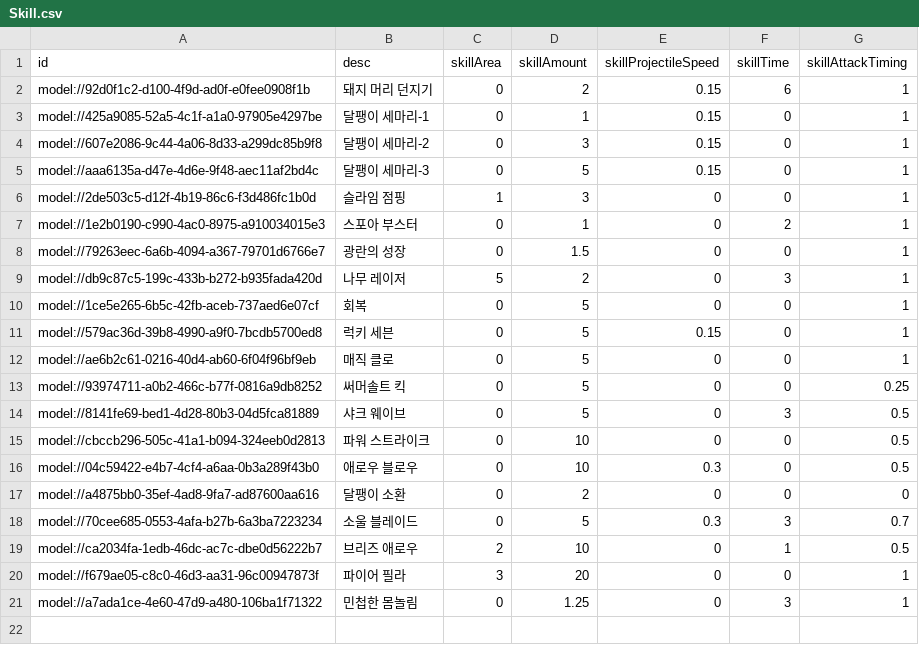
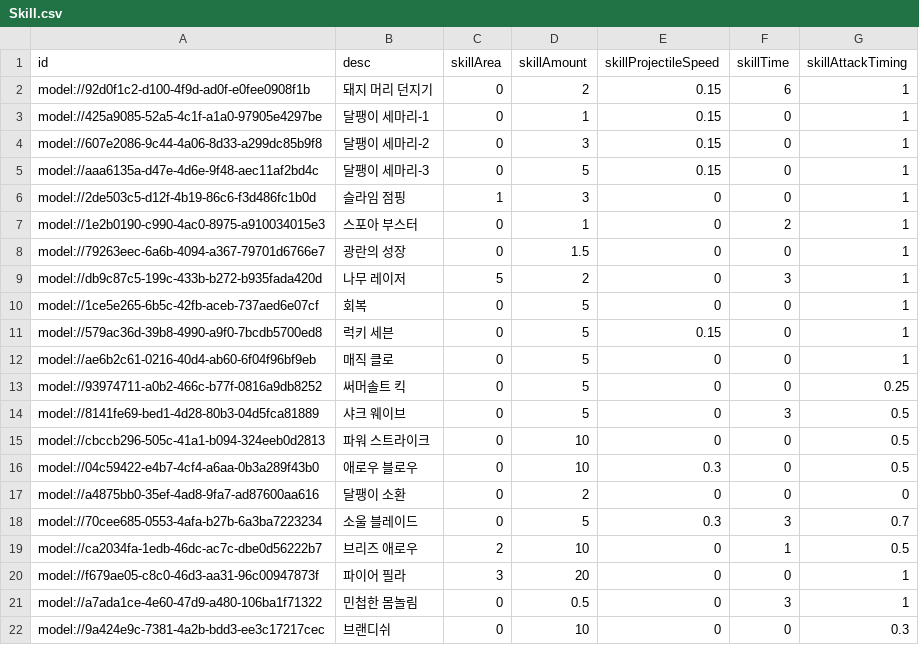
Before and after one commit to treenod-joshua/MapleWorlds, a CSV file: RootDesk/MyDesk/DataSets/Skill.csv, drawn as a sheet.

```diff
--- a/RootDesk/MyDesk/DataSets/Skill.csv
+++ b/RootDesk/MyDesk/DataSets/Skill.csv
@@ -20,2 +20,3 @@ model://ca2034fa-1edb-46dc-ac7c-dbe0d56222b7,브리즈 애로우,2,10,0,1,0.5
 model://f679ae05-c8c0-46d3-aa31-96c00947873f,파이어 필라,3,20,0,0,1
-model://a7ada1ce-4e60-47d9-a480-106ba1f71322,민첩한 몸놀림,0,1.25,0,3,1
+model://a7ada1ce-4e60-47d9-a480-106ba1f71322,민첩한 몸놀림,0,0.5,0,3,1
+model://9a424e9c-7381-4a2b-bdd3-ee3c17217cec,브랜디쉬,0,10,0,0,0.3
```
Also changed, not shown: RootDesk/MyDesk/DataSets/Unit.csv, 6 other files.
